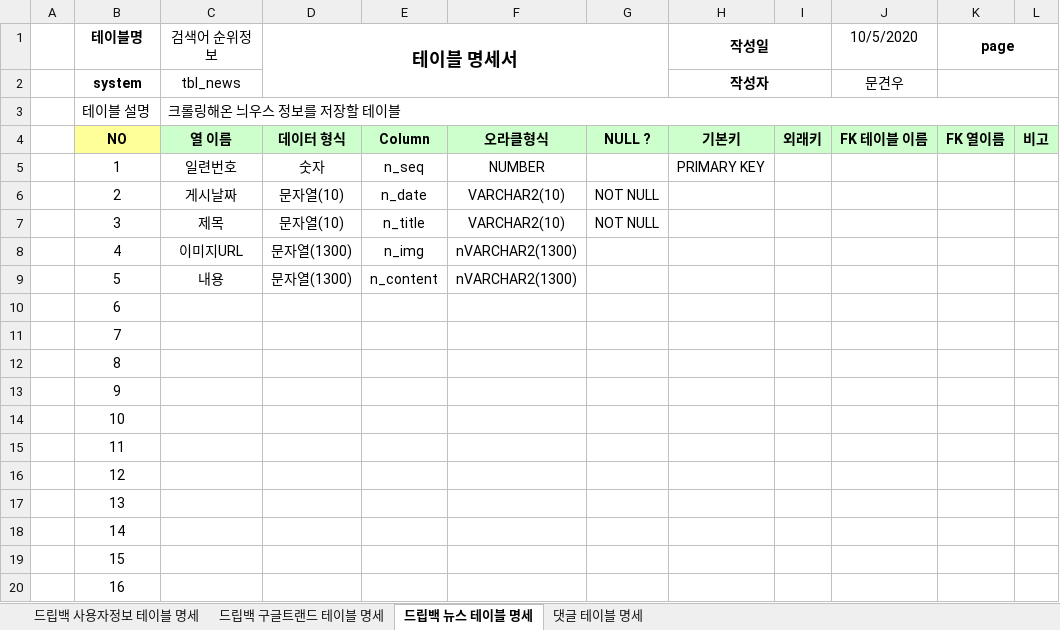
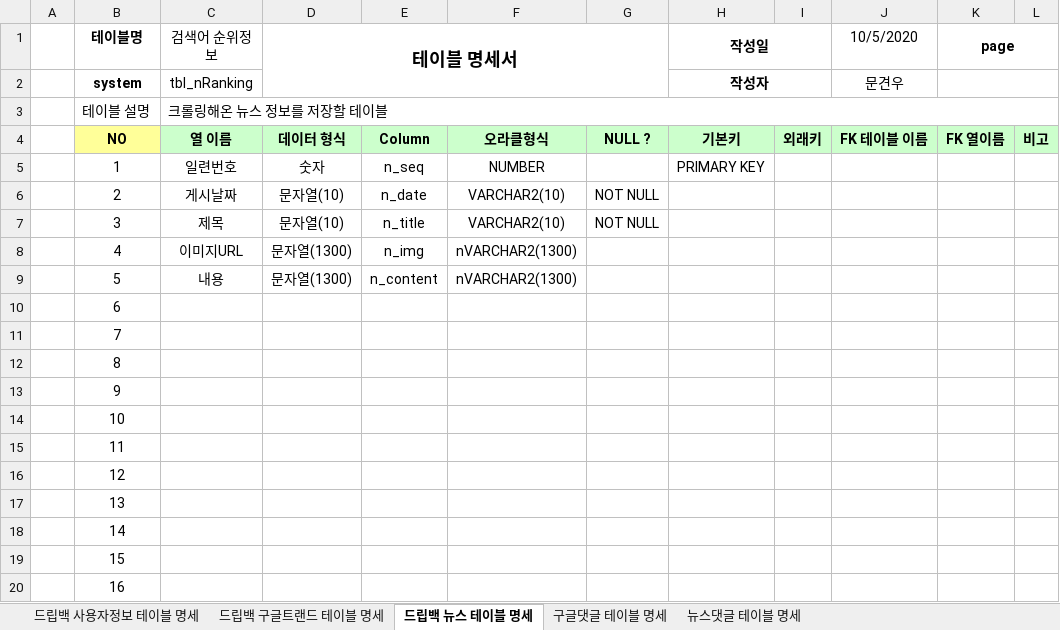
Before and after one commit to Logan-kim7/Team_DoubleJ_k, an Excel workbook: dripbagTable.xlsx, sheet 드립백 뉴스 테이블 명세, drawn as a sheet; values as stored, in another font and other column widths than the file's, no borders; the diff names each change by its address in the sheet, - before the commit and + after, or states it on an @@ line.

```diff
--- a/dripbagTable.xlsx (sheet 드립백 뉴스 테이블 명세)
+++ b/dripbagTable.xlsx (sheet 드립백 뉴스 테이블 명세)
-sheet tab: 댓글 테이블 명세
+sheet tab: 구글댓글 테이블 명세
+sheet tab: 뉴스댓글 테이블 명세
-C2 (검색어 순위정보): tbl_news
+C2 (검색어 순위정보): tbl_nRanking
-C3 (검색어 순위정보): 크롤링해온 늬우스 정보를 저장할 테이블
+C3 (검색어 순위정보): 크롤링해온 뉴스 정보를 저장할 테이블
```
Also changed, not shown: sheet 구글댓글 테이블 명세, sheet 드립백 구글트랜드 테이블 명세, 26 other files.
